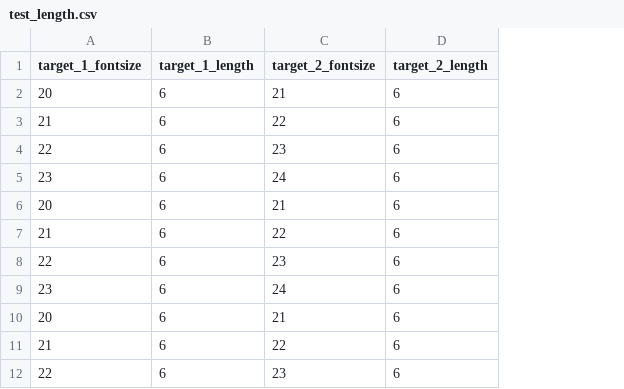
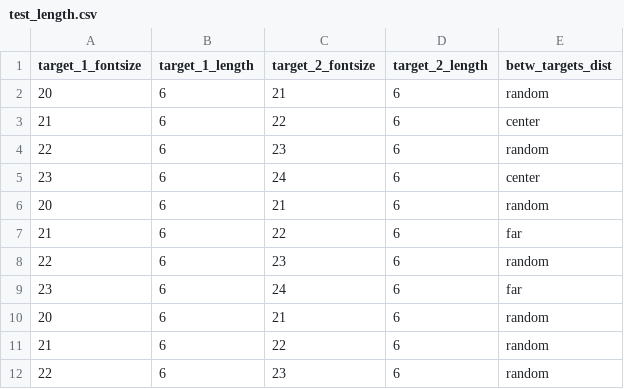
Before and after one commit to muyangshi/Font-Size-Encoding, a CSV file: Configures/test_length.csv, drawn as a sheet; only a part is shown; the diff names each change by its address in the sheet, - before the commit and + after, or states it on an @@ line.

Commit message:
added betw_targets_dist

```diff
--- a/Configures/test_length.csv
+++ b/Configures/test_length.csv
+column E (betw_targets_dist), rows 2-12: random | center | random | center | random | far | random | far | random | random | random
```
